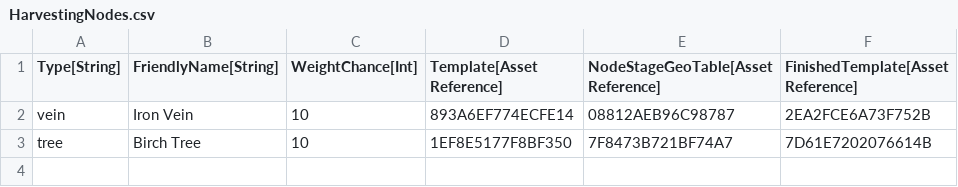
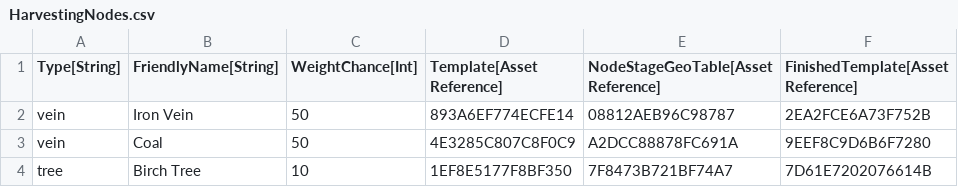
Before and after one commit to standardcombo/LootMMO, a CSV file: Framework/Data/DataTables/HarvestingNodes.csv, drawn as a sheet.

Commit message:
Nodes respawn, weighted chances on node types

```diff
--- a/Framework/Data/DataTables/HarvestingNodes.csv
+++ b/Framework/Data/DataTables/HarvestingNodes.csv
@@ -1,3 +1,4 @@
 "Type[String]","FriendlyName[String]","WeightChance[Int]","Template[Asset Reference]","NodeStageGeoTable[Asset Reference]","FinishedTemplate[Asset Reference]"
-"vein","Iron Vein","10","893A6EF774ECFE14","08812AEB96C98787","2EA2FCE6A73F752B"
+"vein","Iron Vein","50","893A6EF774ECFE14","08812AEB96C98787","2EA2FCE6A73F752B"
+"vein","Coal","50","4E3285C807C8F0C9","A2DCC88878FC691A","9EEF8C9D6B6F7280"
 "tree","Birch Tree","10","1EF8E5177F8BF350","7F8473B721BF74A7","7D61E7202076614B"
```
Also changed, not shown: 13 other files.
